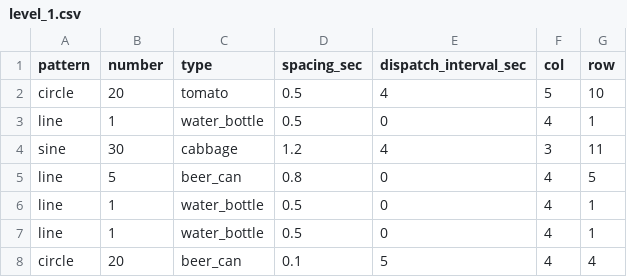
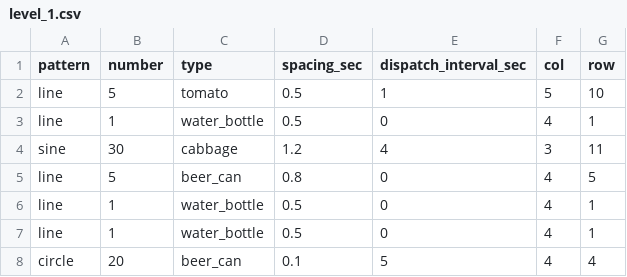
Before and after one commit to danmiltenberger/GlobalGameJam, a CSV file: LevelControl/level_1.csv, drawn as a sheet.

```diff
--- a/LevelControl/level_1.csv
+++ b/LevelControl/level_1.csv
@@ -1,3 +1,3 @@
 pattern,number,type,spacing_sec,dispatch_interval_sec,col,row
-circle,20,tomato,0.5,4,5,10
+line,5,tomato,0.5,1,5,10
 line,1,water_bottle,0.5,0,4,1
```
Also changed, not shown: 41 other files.
